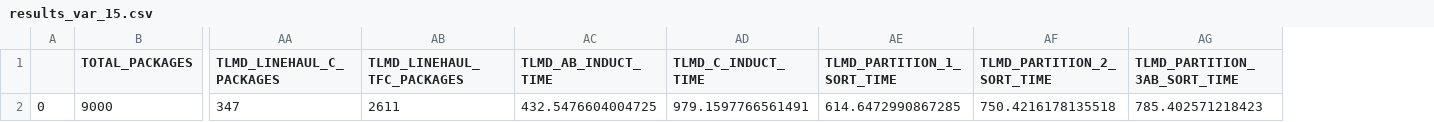
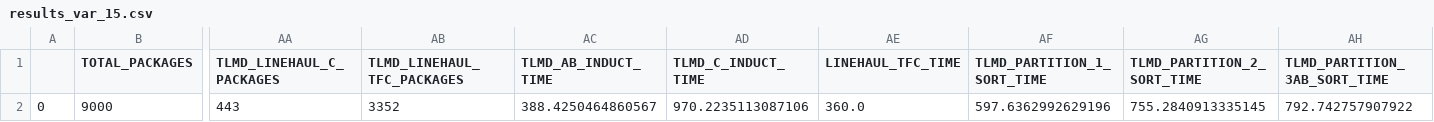
Before and after one commit to ShyEagle21/Practice, a CSV file: Tuned DES/results_var_15.csv, drawn as a sheet; only a part is shown, gaps mark what is left out; removed rows and columns are numbered as before the commit, all else as after; rows hold the shown columns only; the diff names each change by its address in the sheet, - before the commit and + after, or states it on an @@ line.

```diff
--- a/Tuned DES/results_var_15.csv
+++ b/Tuned DES/results_var_15.csv
+column AE (LINEHAUL_TFC_TIME), empty
-row 2: 0 | 9000 | 347 | 2611 | 432.5476604004725 | 979.1597766561491 | 614.6472990867285 | 750.4216178135518 | 785.402571218423
+row 2: 0 | 9000 | 443 | 3352 | 388.4250464860567 | 970.2235113087106 | 360.0 | 597.6362992629196 | 755.2840913335145 | 792.742757907922
```
Also changed, not shown: Tuned DES/results_var_05.csv, Tuned DES/results_var_25.csv, 37 other files.
